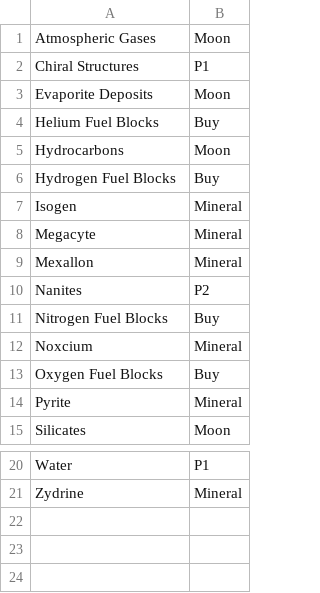
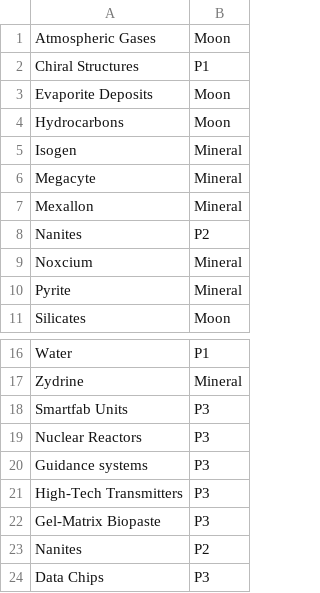
Before and after one commit to jlbprof/EveBuilds, a CSV file: categories.csv, drawn as a sheet; only a part is shown, gaps mark what is left out; removed rows and columns are numbered as before the commit, all else as after; the diff names each change by its address in the sheet, - before the commit and + after, or states it on an @@ line.

```diff
--- a/categories.csv
+++ b/categories.csv
-row 4: Helium Fuel Blocks | Buy
-row 6: Hydrogen Fuel Blocks | Buy
-row 11: Nitrogen Fuel Blocks | Buy
-row 13: Oxygen Fuel Blocks | Buy
+row 18: Smartfab Units | P3
+row 19: Nuclear Reactors | P3
+row 20: Guidance systems | P3
+row 21: High-Tech Transmitters | P3
+row 22: Gel-Matrix Biopaste | P3
+row 23: Nanites | P2
+row 24: Data Chips | P3
```
Also changed, not shown: 13 other files.
